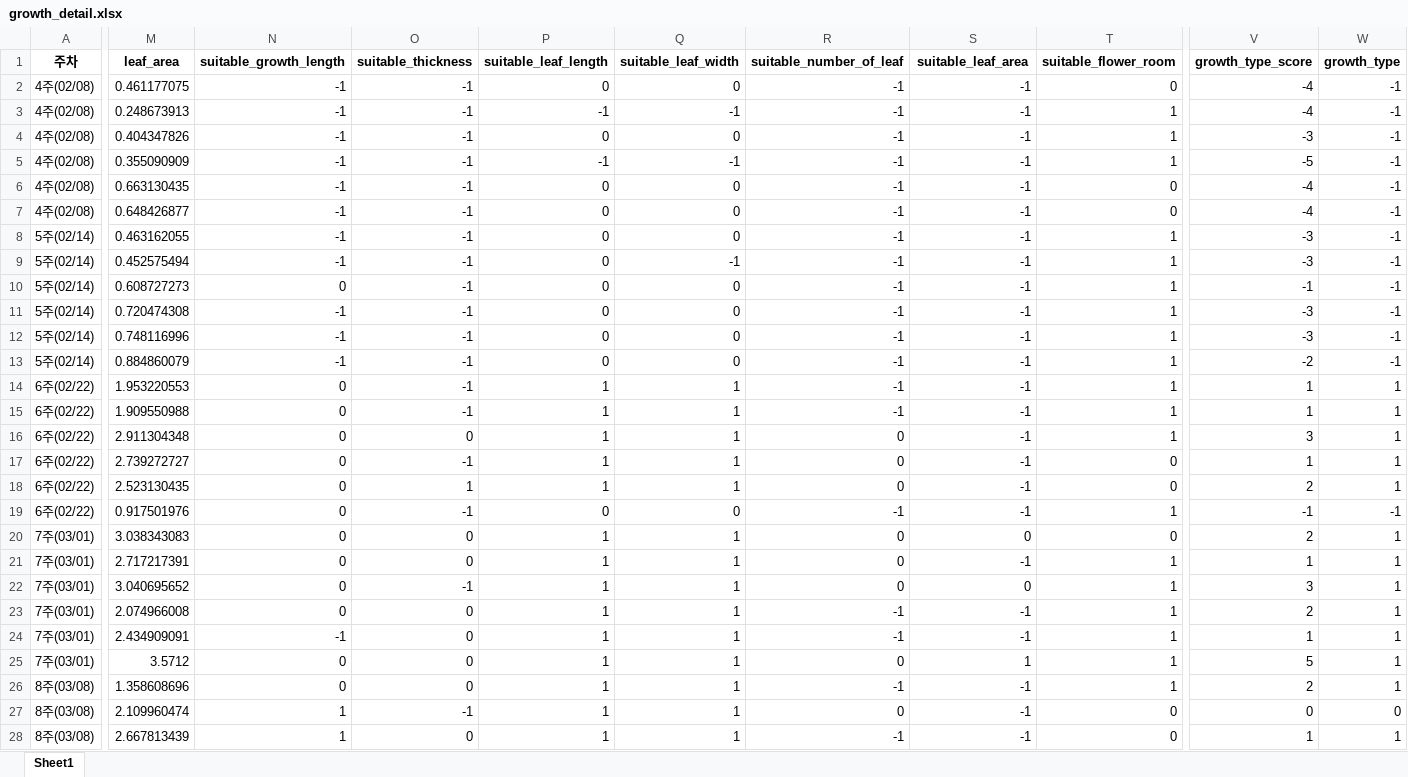
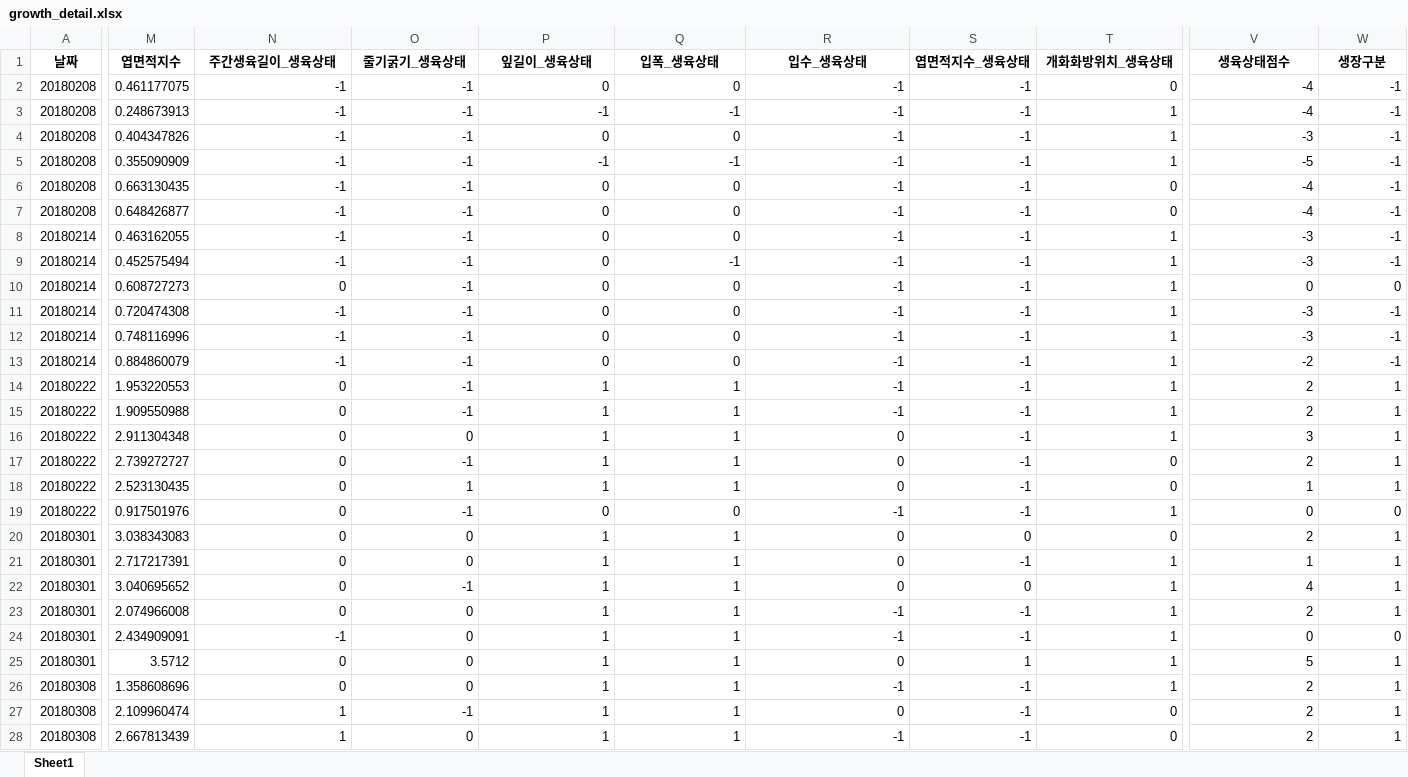
Before and after one commit to taxuyou/smartfarm, an Excel workbook: dataset/2nd_data/preprocessing/growth_detail.xlsx, sheet Sheet1, drawn as a sheet; only a part is shown, gaps mark what is left out; values as stored, in another font and other column widths than the file's, no borders; the diff covers the shown part only; the diff names each change by its address in the sheet, - before the commit and + after, or states it on an @@ line.

```diff
--- a/dataset/2nd_data/preprocessing/growth_detail.xlsx (sheet Sheet1)
+++ b/dataset/2nd_data/preprocessing/growth_detail.xlsx (sheet Sheet1)
-A1: 주차
+A1: 날짜
-M1: leaf_area
+M1: 엽면적지수
-N1: suitable_growth_length
+N1: 주간생육길이_생육상태
-O1: suitable_thickness
+O1: 줄기굵기_생육상태
-P1: suitable_leaf_length
+P1: 잎길이_생육상태
-Q1: suitable_leaf_width
+Q1: 입폭_생육상태
-R1: suitable_number_of_leaf
+R1: 입수_생육상태
-S1: suitable_leaf_area
+S1: 엽면적지수_생육상태
-T1: suitable_flower_room
+T1: 개화화방위치_생육상태
-V1: growth_type_score
+V1: 생육상태점수
-W1: growth_type
+W1: 생장구분
-A2:A7 (날짜): 4주(02/08)
+A2:A7 (날짜): 20180208
-A8:A13 (날짜): 5주(02/14)
+A8:A13 (날짜): 20180214
-V10 (생육상태점수): -1
+V10 (생육상태점수): 0
-W10 (생장구분): -1
+W10 (생장구분): 0
-A14:A19 (날짜): 6주(02/22)
+A14:A19 (날짜): 20180222
-V14:V15 (생육상태점수): 1
+V14:V15 (생육상태점수): 2
-V17 (생육상태점수): 1
+V17 (생육상태점수): 2
-V18 (생육상태점수): 2
+V18 (생육상태점수): 1
-V19 (생육상태점수): -1
+V19 (생육상태점수): 0
-W19 (생장구분): -1
+W19 (생장구분): 0
-A20:A25 (날짜): 7주(03/01)
+A20:A25 (날짜): 20180301
-V22 (생육상태점수): 3
+V22 (생육상태점수): 4
-V24 (생육상태점수): 1
+V24 (생육상태점수): 0
-W24 (생장구분): 1
+W24 (생장구분): 0
-A26:A28 (날짜): 8주(03/08)
+A26:A28 (날짜): 20180308
-V27 (생육상태점수): 0
+V27 (생육상태점수): 2
-W27 (생장구분): 0
+W27 (생장구분): 1
-V28 (생육상태점수): 1
+V28 (생육상태점수): 2
```
Also changed, not shown: 135 edited cells elsewhere in this sheet, dataset/2nd_data/preprocessing/env_detail.xlsx, dataset/2nd_data/preprocessing/growth_2nd.xlsx, 1 other file.
